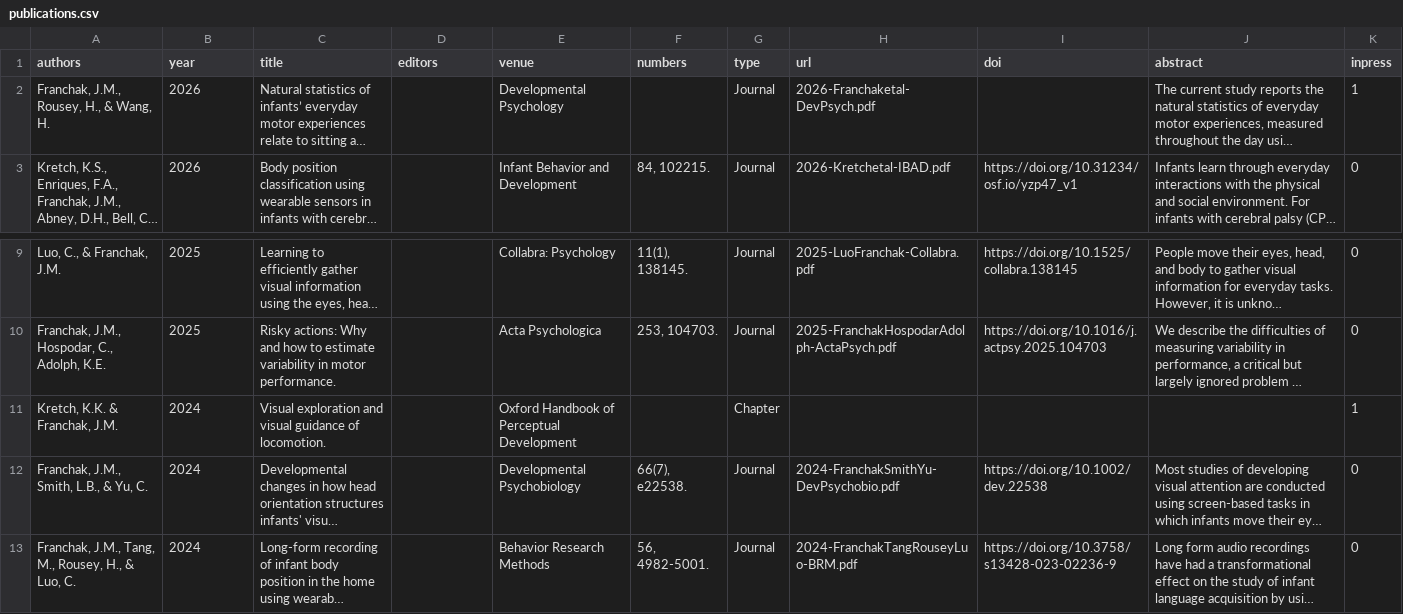
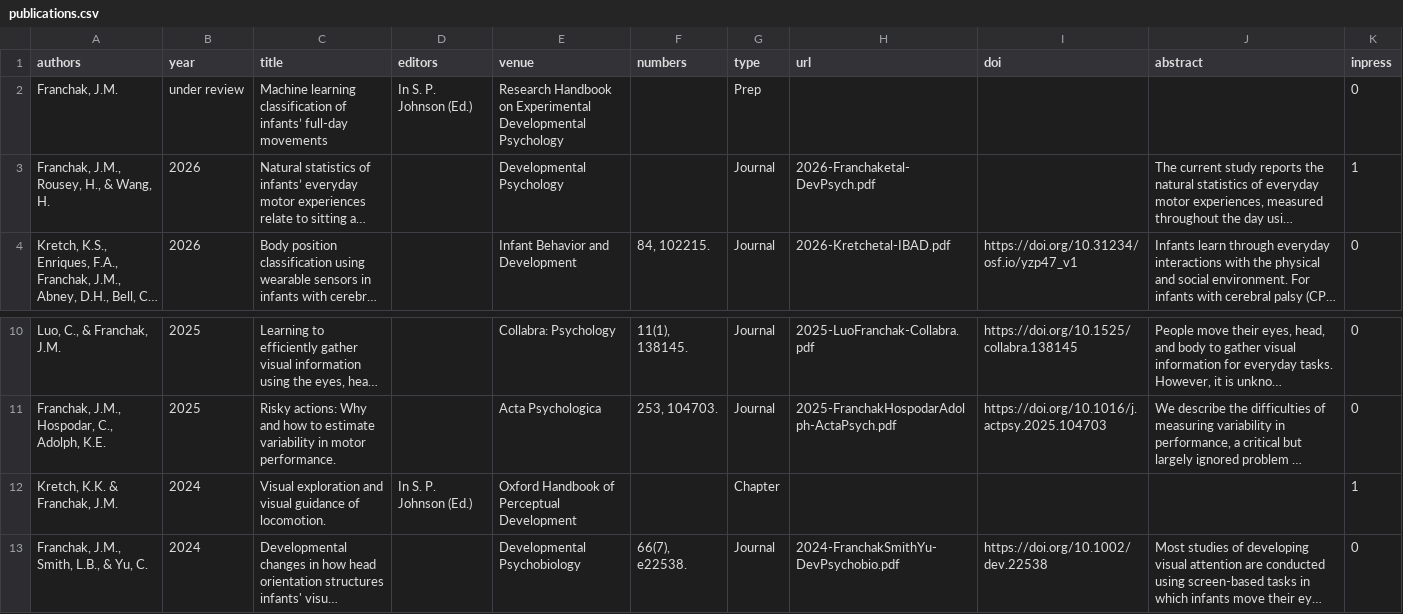
Before and after one commit to JohnFranchak/padlab_quarto, a CSV file: publications/publications.csv, drawn as a sheet; only a part is shown, gaps mark what is left out; the shorter side is filled out with more unchanged rows; long unchanged cells end in …; addresses are those after the commit; the diff names each change by its address in the sheet, - before the commit and + after, or states it on an @@ line.

```diff
--- a/publications/publications.csv
+++ b/publications/publications.csv
+row 2: Franchak, J.M. | under review | Machine learning classification of infants’ full-day movements | In S. P. Johnson (Ed.) | Research Handbook on Experimental Developmental Psychology |  | Prep |  |  |  | 0
-D12 (editors): (empty)
+D12 (editors): In S. P. Johnson (Ed.)
```
Also changed, not shown: publications/datasets.csv, 2 other files.
